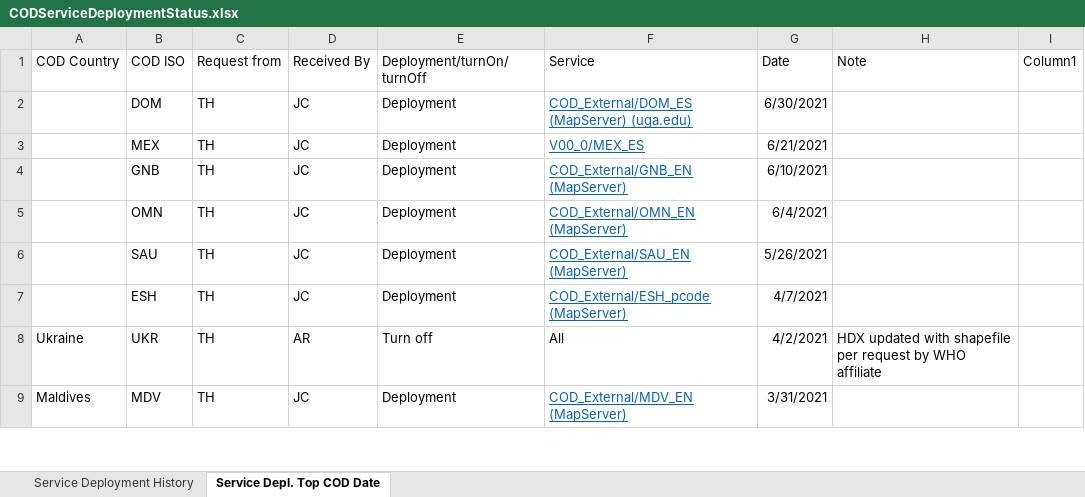
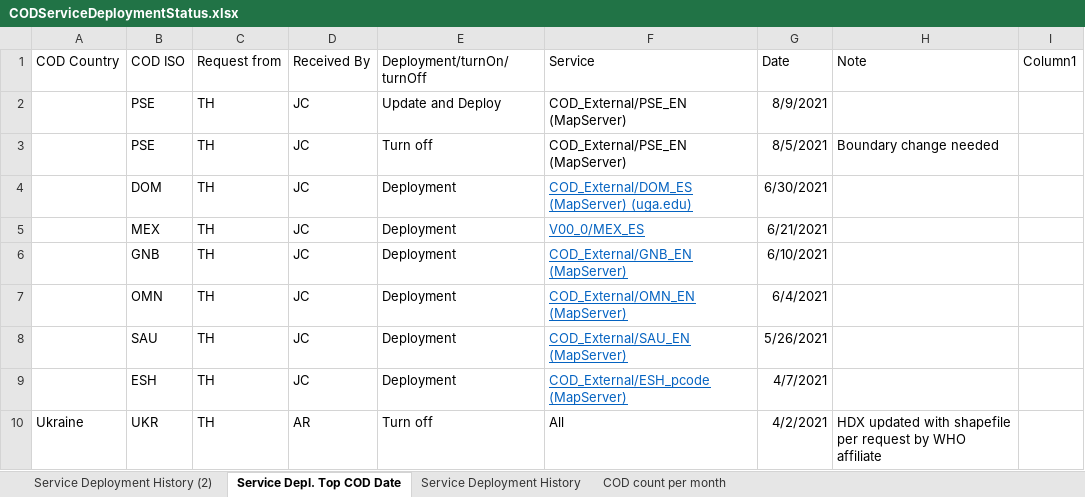
Before and after one commit to UGA-ITOSHumanitarianGIS/mapservicedoc, an Excel workbook: Data/CODServiceDeploymentStatus.xlsx, sheet Service Depl. Top COD Date, drawn as a sheet; only a part is shown; the shorter side is filled out with more unchanged rows; values as stored, in another font and other column widths than the file's, no borders; table styles not drawn; the diff names each change by its address in the sheet, - before the commit and + after, or states it on an @@ line.

Commit message:
Update CODServiceDeploymentStatus.xlsx
Palestine

```diff
--- a/Data/CODServiceDeploymentStatus.xlsx (sheet Service Depl. Top COD Date)
+++ b/Data/CODServiceDeploymentStatus.xlsx (sheet Service Depl. Top COD Date)
+sheet tab: Service Deployment History (2)
+sheet tab: COD count per month
@@ sheet tab order changed: Service Deployment History (2) | Service Depl. Top COD Date | Service Deployment History | COD count per month @@
+row 2:  | PSE | TH | JC | Update and Deploy | COD_External/PSE_EN (MapServer) | 8/9/2021
+row 3:  | PSE | TH | JC | Turn off | COD_External/PSE_EN (MapServer) | 8/5/2021 | Boundary change needed
```
Also changed, not shown: sheet Service Deployment History.
